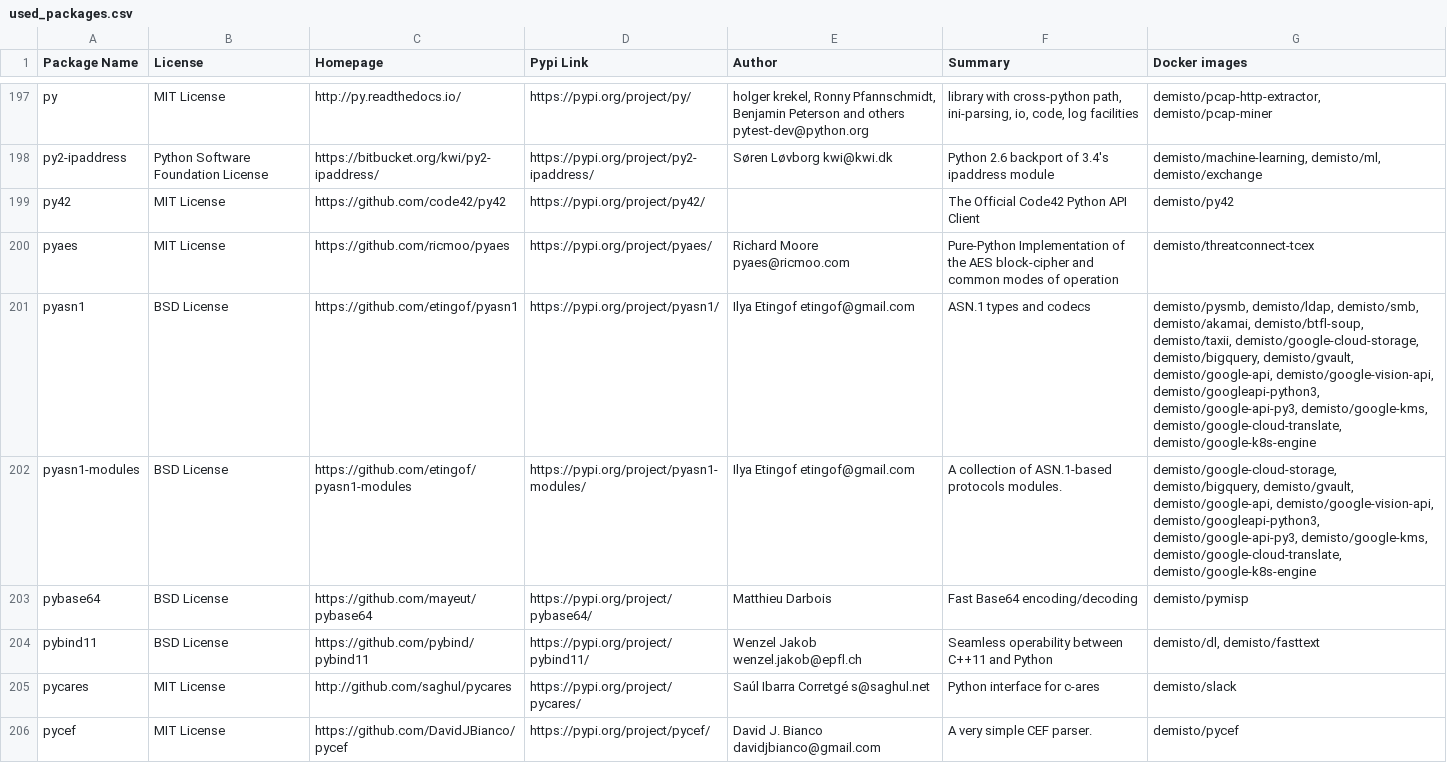
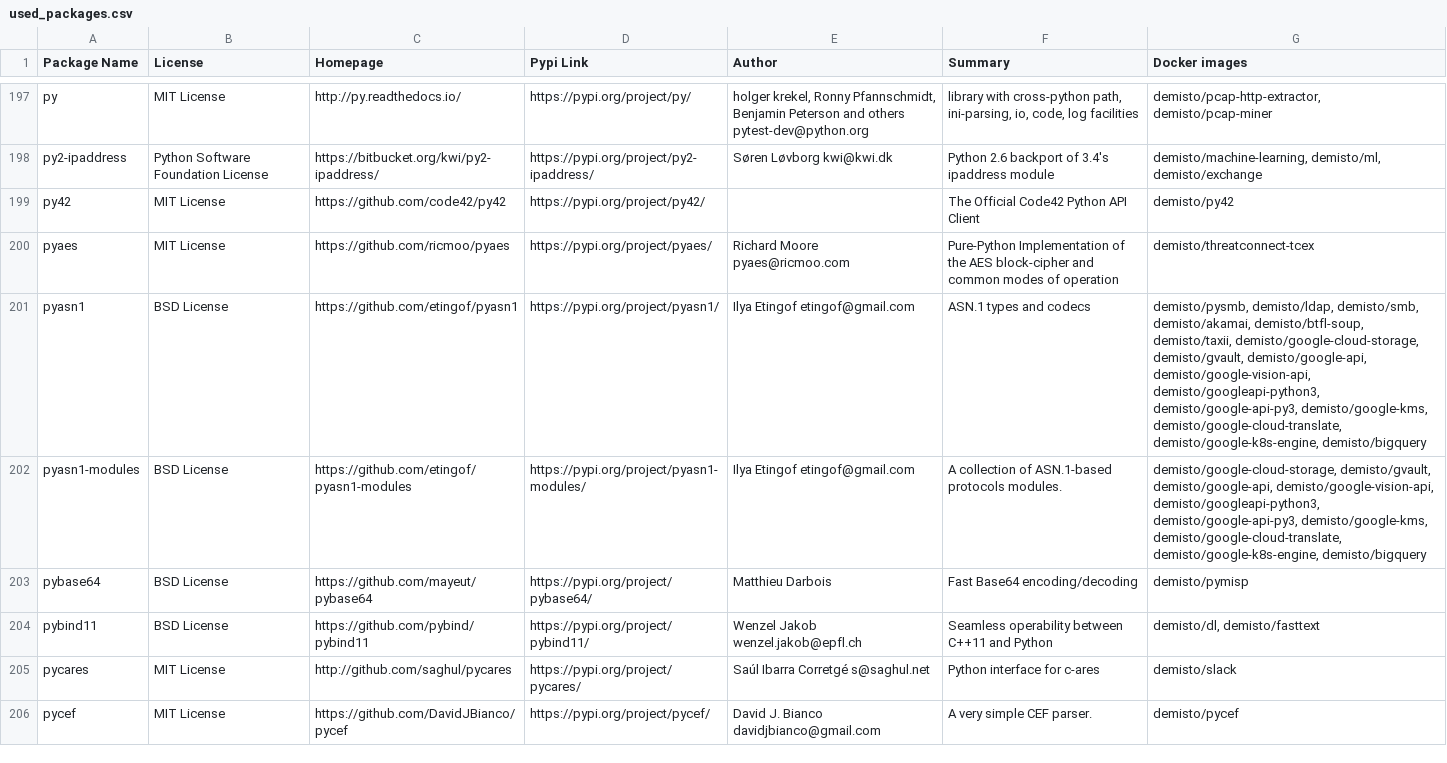
Before and after one commit to wstinkens/dockerfiles, a CSV file: used_packages.csv, drawn as a sheet; only a part is shown, gaps mark what is left out; the diff covers the shown part only.

Commit message:
Sat Aug  8 01:02:01 UTC 2020: automatic docker repository update

```diff
--- a/used_packages.csv
+++ b/used_packages.csv
@@ -200,4 +200,4 @@ py42,MIT License,https://github.com/code42/py42,https://pypi.org/project/py42/,,
 pyaes,MIT License,https://github.com/ricmoo/pyaes,https://pypi.org/project/pyaes/,Richard Moore pyaes@ricmoo.com,Pure-Python Implementation of the AES block-cipher and common modes of operation,demisto/threatconnect-tcex
-pyasn1,BSD License,https://github.com/etingof/pyasn1,https://pypi.org/project/pyasn1/,Ilya Etingof etingof@gmail.com,ASN.1 types and codecs,"demisto/pysmb, demisto/ldap, demisto/smb, demisto/akamai, demisto/btfl-soup, demisto/taxii, demisto/google-cloud-storage, demisto/bigquery, demisto/gvault, demisto/google-api, demisto/google-vision-api, demisto/googleapi-python3, demisto/google-api-py3, demisto/google-kms, demisto/google-cloud-translate, demisto/google-k8s-engine"
-pyasn1-modules,BSD License,https://github.com/etingof/pyasn1-modules,https://pypi.org/project/pyasn1-modules/,Ilya Etingof etingof@gmail.com,A collection of ASN.1-based protocols modules.,"demisto/google-cloud-storage, demisto/bigquery, demisto/gvault, demisto/google-api, demisto/google-vision-api, demisto/googleapi-python3, demisto/google-api-py3, demisto/google-kms, demisto/google-cloud-translate, demisto/google-k8s-engine"
+pyasn1,BSD License,https://github.com/etingof/pyasn1,https://pypi.org/project/pyasn1/,Ilya Etingof etingof@gmail.com,ASN.1 types and codecs,"demisto/pysmb, demisto/ldap, demisto/smb, demisto/akamai, demisto/btfl-soup, demisto/taxii, demisto/google-cloud-storage, demisto/gvault, demisto/google-api, demisto/google-vision-api, demisto/googleapi-python3, demisto/google-api-py3, demisto/google-kms, demisto/google-cloud-translate, demisto/google-k8s-engine, demisto/bigquery"
+pyasn1-modules,BSD License,https://github.com/etingof/pyasn1-modules,https://pypi.org/project/pyasn1-modules/,Ilya Etingof etingof@gmail.com,A collection of ASN.1-based protocols modules.,"demisto/google-cloud-storage, demisto/gvault, demisto/google-api, demisto/google-vision-api, demisto/googleapi-python3, demisto/google-api-py3, demisto/google-kms, demisto/google-cloud-translate, demisto/google-k8s-engine, demisto/bigquery"
 pybase64,BSD License,https://github.com/mayeut/pybase64,https://pypi.org/project/pybase64/,Matthieu Darbois,Fast Base64 encoding/decoding,demisto/pymisp
```
Also changed, not shown: 1 moved row and 33 edited cells elsewhere in this file, 4 other files.
